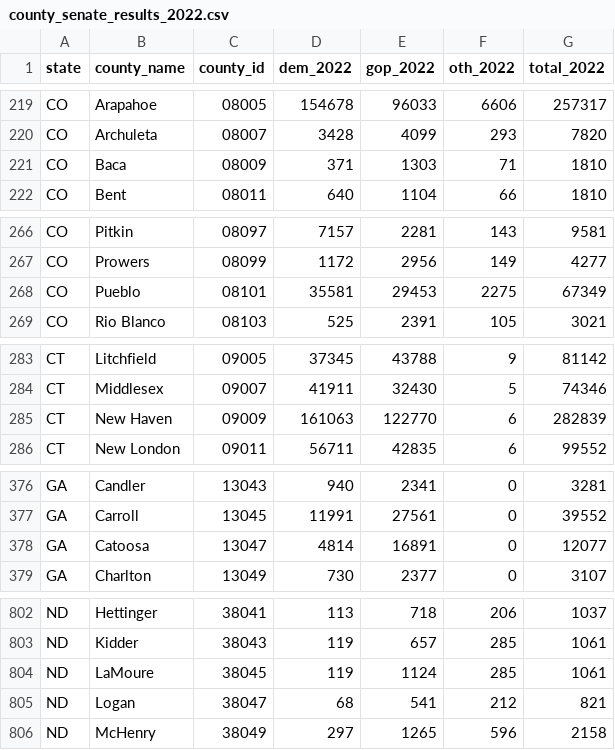
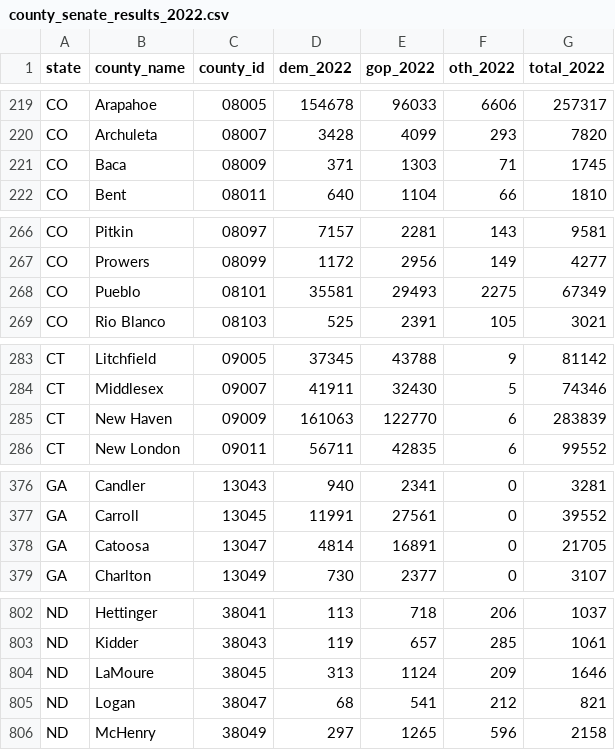
Before and after one commit to rickyawesome99/election-map, a CSV file: data-entry/county_senate_results_2022.csv, drawn as a sheet; only a part is shown, gaps mark what is left out; the diff covers the shown part only.

```diff
--- a/data-entry/county_senate_results_2022.csv
+++ b/data-entry/county_senate_results_2022.csv
@@ -220,3 +220,3 @@ CO,Arapahoe,08005,154678,96033,6606,257317
 CO,Archuleta,08007,3428,4099,293,7820
-CO,Baca,08009,371,1303,71,1810
+CO,Baca,08009,371,1303,71,1745
 CO,Bent,08011,640,1104,66,1810
@@ -267,3 +267,3 @@ CO,Pitkin,08097,7157,2281,143,9581
 CO,Prowers,08099,1172,2956,149,4277
-CO,Pueblo,08101,35581,29453,2275,67349
+CO,Pueblo,08101,35581,29493,2275,67349
 CO,Rio Blanco,08103,525,2391,105,3021
@@ -284,3 +284,3 @@ CT,Litchfield,09005,37345,43788,9,81142
 CT,Middlesex,09007,41911,32430,5,74346
-CT,New Haven,09009,161063,122770,6,282839
+CT,New Haven,09009,161063,122770,6,283839
 CT,New London,09011,56711,42835,6,99552
@@ -377,3 +377,3 @@ GA,Candler,13043,940,2341,0,3281
 GA,Carroll,13045,11991,27561,0,39552
-GA,Catoosa,13047,4814,16891,0,12077
+GA,Catoosa,13047,4814,16891,0,21705
 GA,Charlton,13049,730,2377,0,3107
@@ -803,3 +803,3 @@ ND,Hettinger,38041,113,718,206,1037
 ND,Kidder,38043,119,657,285,1061
-ND,LaMoure,38045,119,1124,285,1061
+ND,LaMoure,38045,313,1124,209,1646
 ND,Logan,38047,68,541,212,821
```
Also changed, not shown: 8 edited cells elsewhere in this file, data-entry/county_senate_results_2020.csv, 27 other files.
